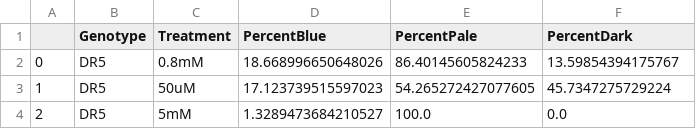
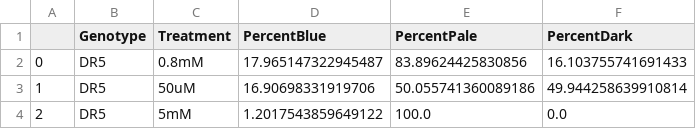
Before and after one commit to agentx115/bio-image, a CSV file: GUS_presence.csv, drawn as a sheet.

Commit message:
Working version 1.0 Calculates percent blue, dark and light

```diff
--- a/GUS_presence.csv
+++ b/GUS_presence.csv
@@ -1,4 +1,4 @@
 ,Genotype,Treatment,PercentBlue,PercentPale,PercentDark
-0,DR5,0.8mM,18.668996650648026,86.40145605824233,13.59854394175767
-1,DR5,50uM,17.123739515597023,54.265272427077605,45.7347275729224
-2,DR5,5mM,1.3289473684210527,100.0,0.0
+0,DR5,0.8mM,17.965147322945487,83.89624425830856,16.103755741691433
+1,DR5,50uM,16.90698331919706,50.055741360089186,49.944258639910814
+2,DR5,5mM,1.2017543859649122,100.0,0.0
```
Also changed, not shown: 1 other file.
